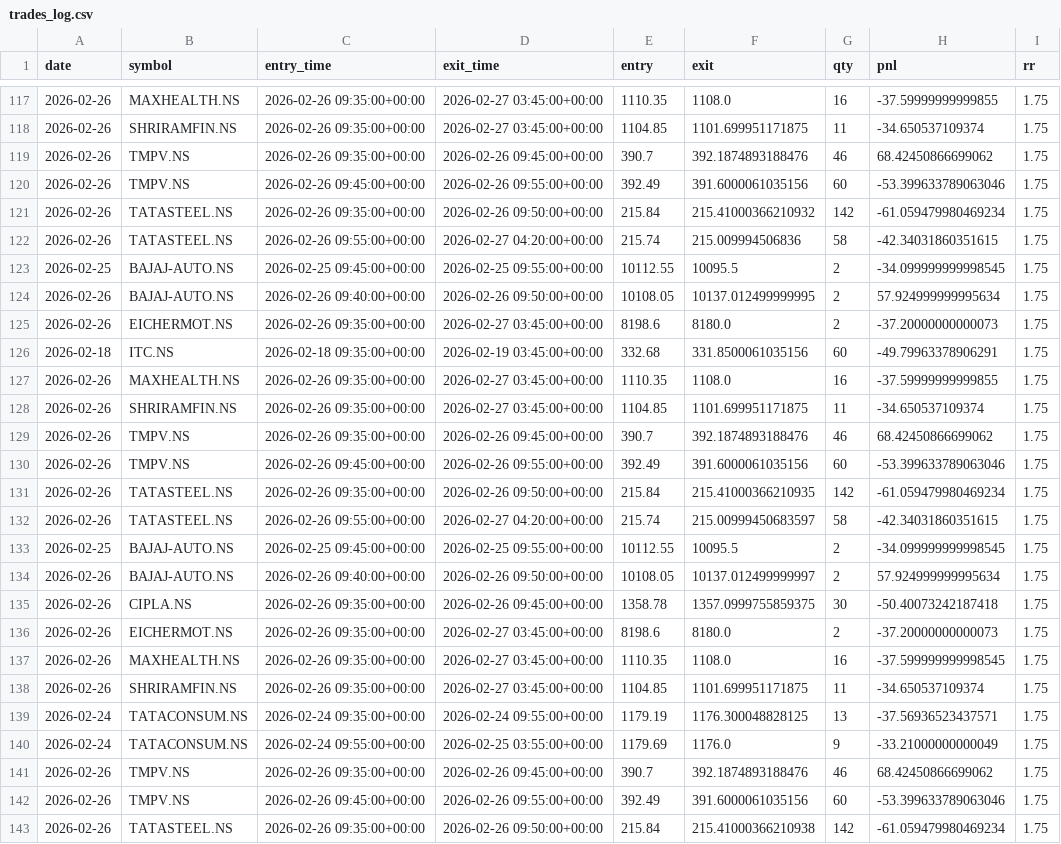
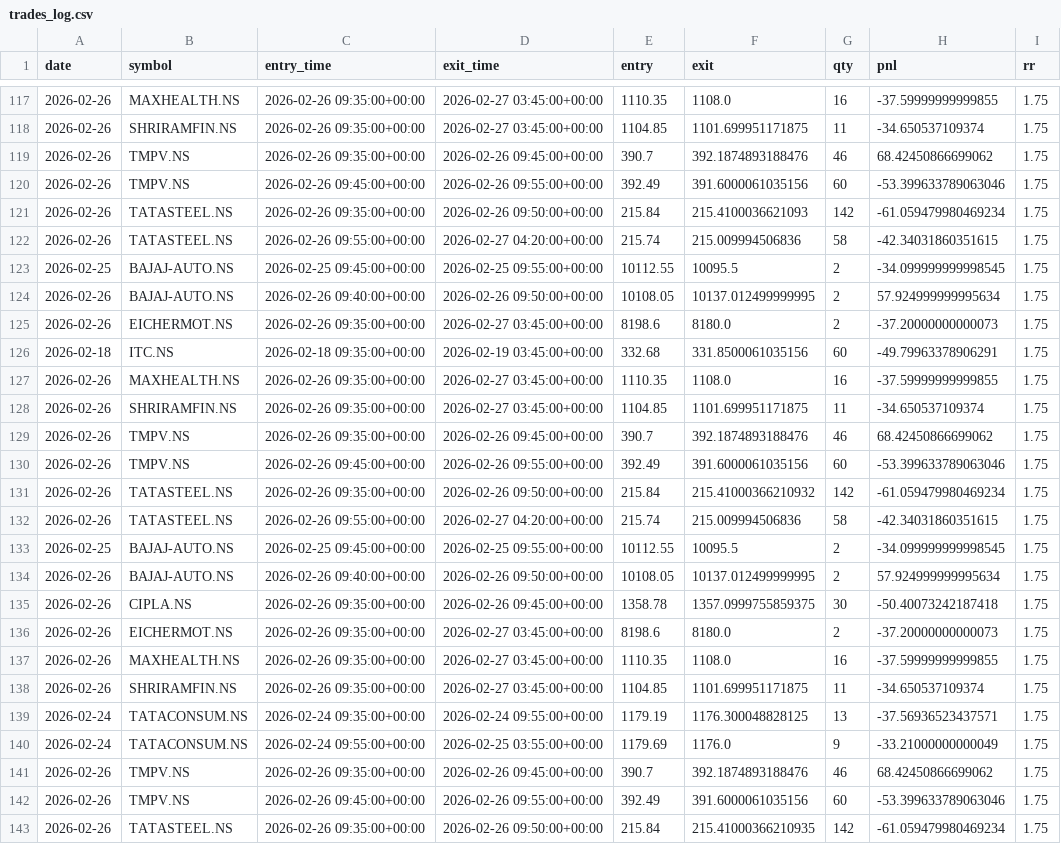
Before and after one commit to ajaywilson/Intraday_trading_recommender, a CSV file: trades_log.csv, drawn as a sheet; only a part is shown, gaps mark what is left out; the shorter side is filled out with more unchanged rows.

Commit message:
Update trades log

```diff
--- a/trades_log.csv
+++ b/trades_log.csv
@@ -120,3 +120,3 @@ date,symbol,entry_time,exit_time,entry,exit,qty,pnl,rr
 2026-02-26,TMPV.NS,2026-02-26 09:45:00+00:00,2026-02-26 09:55:00+00:00,392.49,391.6000061035156,60,-53.399633789063046,1.75
-2026-02-26,TATASTEEL.NS,2026-02-26 09:35:00+00:00,2026-02-26 09:50:00+00:00,215.84,215.41000366210932,142,-61.059479980469234,1.75
+2026-02-26,TATASTEEL.NS,2026-02-26 09:35:00+00:00,2026-02-26 09:50:00+00:00,215.84,215.4100036621093,142,-61.059479980469234,1.75
 2026-02-26,TATASTEEL.NS,2026-02-26 09:55:00+00:00,2026-02-27 04:20:00+00:00,215.74,215.009994506836,58,-42.34031860351615,1.75
@@ -128,2 +128,14 @@ date,symbol,entry_time,exit_time,entry,exit,qty,pnl,rr
 2026-02-26,SHRIRAMFIN.NS,2026-02-26 09:35:00+00:00,2026-02-27 03:45:00+00:00,1104.85,1101.699951171875,11,-34.650537109374,1.75
+2026-02-26,TMPV.NS,2026-02-26 09:35:00+00:00,2026-02-26 09:45:00+00:00,390.7,392.1874893188476,46,68.42450866699062,1.75
+2026-02-26,TMPV.NS,2026-02-26 09:45:00+00:00,2026-02-26 09:55:00+00:00,392.49,391.6000061035156,60,-53.399633789063046,1.75
+2026-02-26,TATASTEEL.NS,2026-02-26 09:35:00+00:00,2026-02-26 09:50:00+00:00,215.84,215.41000366210932,142,-61.059479980469234,1.75
+2026-02-26,TATASTEEL.NS,2026-02-26 09:55:00+00:00,2026-02-27 04:20:00+00:00,215.74,215.009994506836,58,-42.34031860351615,1.75
+2026-02-25,BAJAJ-AUTO.NS,2026-02-25 09:45:00+00:00,2026-02-25 09:55:00+00:00,10112.55,10095.5,2,-34.099999999998545,1.75
+2026-02-26,BAJAJ-AUTO.NS,2026-02-26 09:40:00+00:00,2026-02-26 09:50:00+00:00,10108.05,10137.012499999995,2,57.924999999995634,1.75
+2026-02-26,CIPLA.NS,2026-02-26 09:35:00+00:00,2026-02-26 09:45:00+00:00,1358.78,1357.0999755859375,30,-50.40073242187418,1.75
+2026-02-26,EICHERMOT.NS,2026-02-26 09:35:00+00:00,2026-02-27 03:45:00+00:00,8198.6,8180.0,2,-37.20000000000073,1.75
+2026-02-26,MAXHEALTH.NS,2026-02-26 09:35:00+00:00,2026-02-27 03:45:00+00:00,1110.35,1108.0,16,-37.59999999999855,1.75
+2026-02-26,SHRIRAMFIN.NS,2026-02-26 09:35:00+00:00,2026-02-27 03:45:00+00:00,1104.85,1101.699951171875,11,-34.650537109374,1.75
+2026-02-24,TATACONSUM.NS,2026-02-24 09:35:00+00:00,2026-02-24 09:55:00+00:00,1179.19,1176.300048828125,13,-37.56936523437571,1.75
+2026-02-24,TATACONSUM.NS,2026-02-24 09:55:00+00:00,2026-02-25 03:55:00+00:00,1179.69,1176.0,9,-33.21000000000049,1.75
 2026-02-26,TMPV.NS,2026-02-26 09:35:00+00:00,2026-02-26 09:45:00+00:00,390.7,392.1874893188476,46,68.42450866699062,1.75
```
